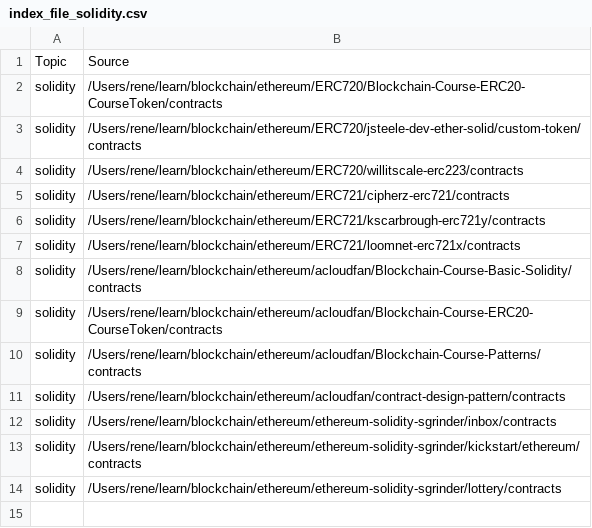
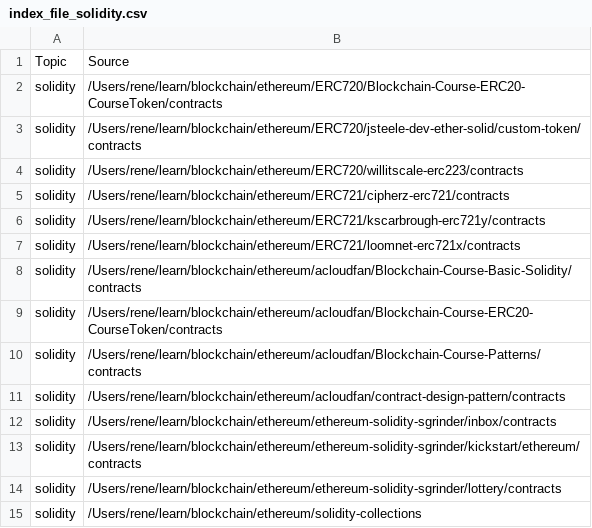
Before and after one commit to renegmed/learn-elas-search-go, a CSV file: index_file_solidity.csv, drawn as a sheet.

```diff
--- a/index_file_solidity.csv
+++ b/index_file_solidity.csv
@@ -14 +14,2 @@ Topic,Source
 "solidity","/Users/rene/learn/blockchain/ethereum/ethereum-solidity-sgrinder/lottery/contracts"
+"solidity","/Users/rene/learn/blockchain/ethereum/solidity-collections"
```
Also changed, not shown: index_file_go.csv, 9 other files.
